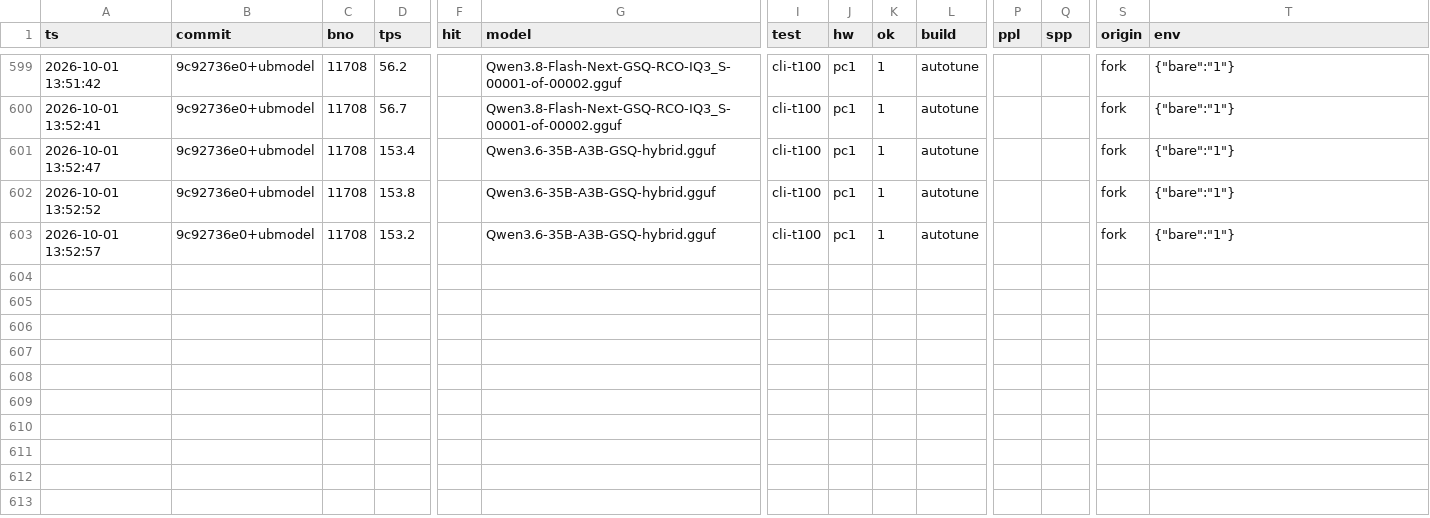
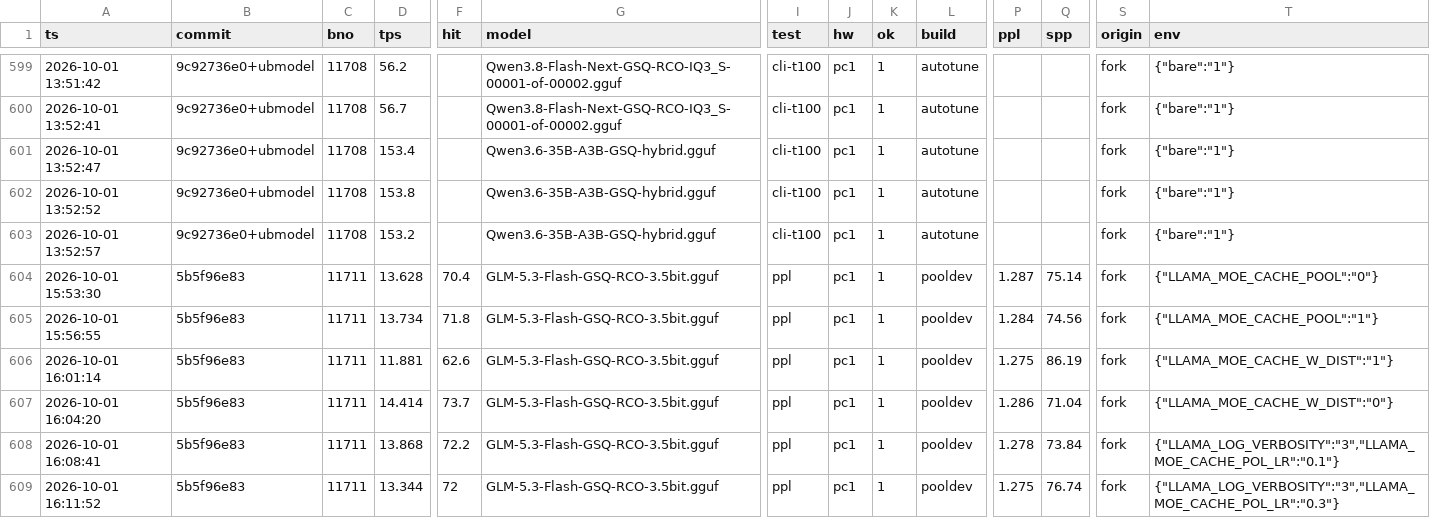
Before and after one commit to Xxianna/llama.cpp, a CSV file: tools/bench/run-history.csv, drawn as a sheet; only a part is shown, gaps mark what is left out; rows hold the shown columns only; the diff names each change by its address in the sheet, - before the commit and + after, or states it on an @@ line.

Commit message:
bench: shared slot pool experiment record (pool_sim.py, pool-grid.csv, note): no variant beat the per-layer cache

```diff
--- a/tools/bench/run-history.csv
+++ b/tools/bench/run-history.csv
+row 604: 2026-10-01 15:53:30 | 5b5f96e83 | 11711 | 13.628 | 70.4 | GLM-5.3-Flash-GSQ-RCO-3.5bit.gguf | ppl | pc1 | 1 | pooldev | 1.287 | 75.14 | fork | {"LLAMA_MOE_CACHE_POOL":"0"}
+row 605: 2026-10-01 15:56:55 | 5b5f96e83 | 11711 | 13.734 | 71.8 | GLM-5.3-Flash-GSQ-RCO-3.5bit.gguf | ppl | pc1 | 1 | pooldev | 1.284 | 74.56 | fork | {"LLAMA_MOE_CACHE_POOL":"1"}
+row 606: 2026-10-01 16:01:14 | 5b5f96e83 | 11711 | 11.881 | 62.6 | GLM-5.3-Flash-GSQ-RCO-3.5bit.gguf | ppl | pc1 | 1 | pooldev | 1.275 | 86.19 | fork | {"LLAMA_MOE_CACHE_W_DIST":"1"}
+row 607: 2026-10-01 16:04:20 | 5b5f96e83 | 11711 | 14.414 | 73.7 | GLM-5.3-Flash-GSQ-RCO-3.5bit.gguf | ppl | pc1 | 1 | pooldev | 1.286 | 71.04 | fork | {"LLAMA_MOE_CACHE_W_DIST":"0"}
+row 608: 2026-10-01 16:08:41 | 5b5f96e83 | 11711 | 13.868 | 72.2 | GLM-5.3-Flash-GSQ-RCO-3.5bit.gguf | ppl | pc1 | 1 | pooldev | 1.278 | 73.84 | fork | {"LLAMA_LOG_VERBOSITY":"3","LLAMA_MOE_CACHE_POL_LR":"0.1"}
+row 609: 2026-10-01 16:11:52 | 5b5f96e83 | 11711 | 13.344 | 72 | GLM-5.3-Flash-GSQ-RCO-3.5bit.gguf | ppl | pc1 | 1 | pooldev | 1.275 | 76.74 | fork | {"LLAMA_LOG_VERBOSITY":"3","LLAMA_MOE_CACHE_POL_LR":"0.3"}
```
Also changed, not shown: 4 other files.
